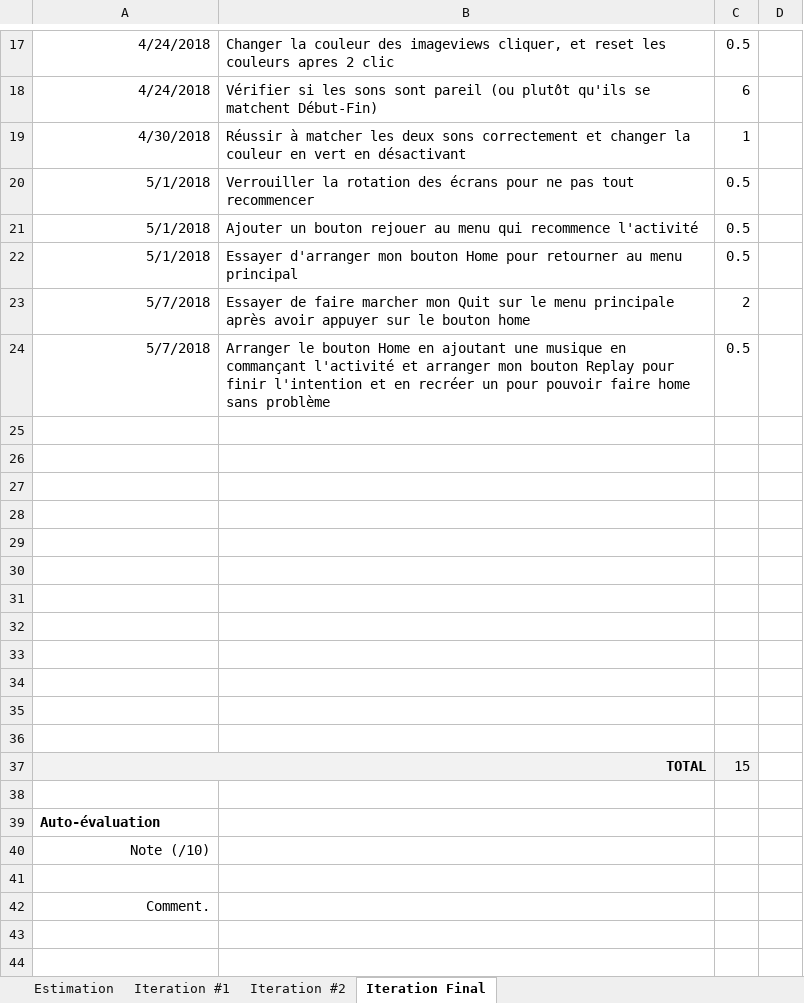
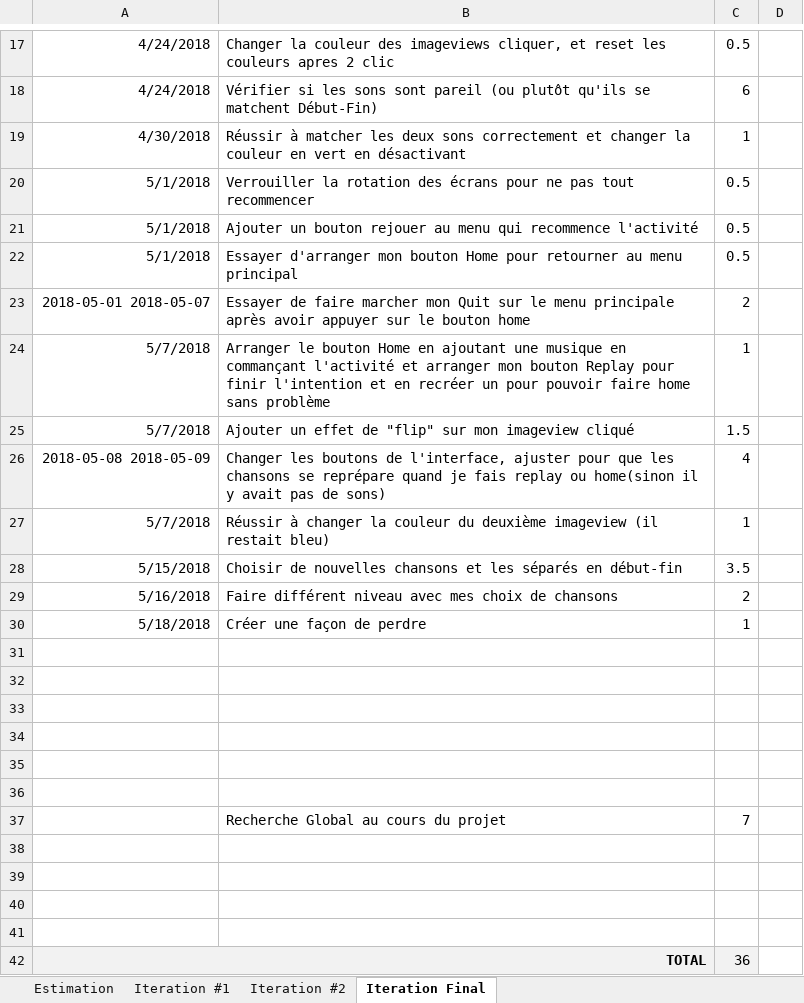
Before and after one commit to yankees35/ProjectAndroid_LerGa, an Excel workbook: Doc/estimation.xlsx, sheet Iteration Final, drawn as a sheet; only a part is shown, gaps mark what is left out; values as stored, in another font and other column widths than the file's, no borders; charts and pictures not drawn; removed rows and columns are numbered as before the commit, all else as after; the diff covers the shown part only; the diff names each change by its address in the sheet, - before the commit and + after, or states it on an @@ line.

```diff
--- a/Doc/estimation.xlsx (sheet Iteration Final)
+++ b/Doc/estimation.xlsx (sheet Iteration Final)
-A23: 5/7/2018
+A23: 2018-05-01 2018-05-07
-C24: 0.5
+C24: 1
+row 25: 5/7/2018 | Ajouter un effet de "flip" sur mon imageview cliqué | 1.5
+row 26: 2018-05-08 2018-05-09 | Changer les boutons de l'interface, ajuster pour que les chansons se reprépare quand je fais replay ou home(sinon il y avait pas de sons) | 4
+row 27: 5/7/2018 | Réussir à changer la couleur du deuxième imageview (il restait bleu) | 1
+row 28: 5/15/2018 | Choisir de nouvelles chansons et les séparés en début-fin | 3.5
+row 29: 5/16/2018 | Faire différent niveau avec mes choix de chansons | 2
+row 30: 5/18/2018 | Créer une façon de perdre | 1
+row 37:  | Recherche Global au cours du projet | 7
-row 35: (empty)
-row 36: (empty)
-C42: 15
+C42: 36
-row 38: (empty)
-row 39: Auto-évaluation
-row 40: Note (/10)
-row 41: (empty)
-row 42: Comment.
```
Also changed, not shown: 6 edited cells and cell formats elsewhere in this sheet, 40 other files.
